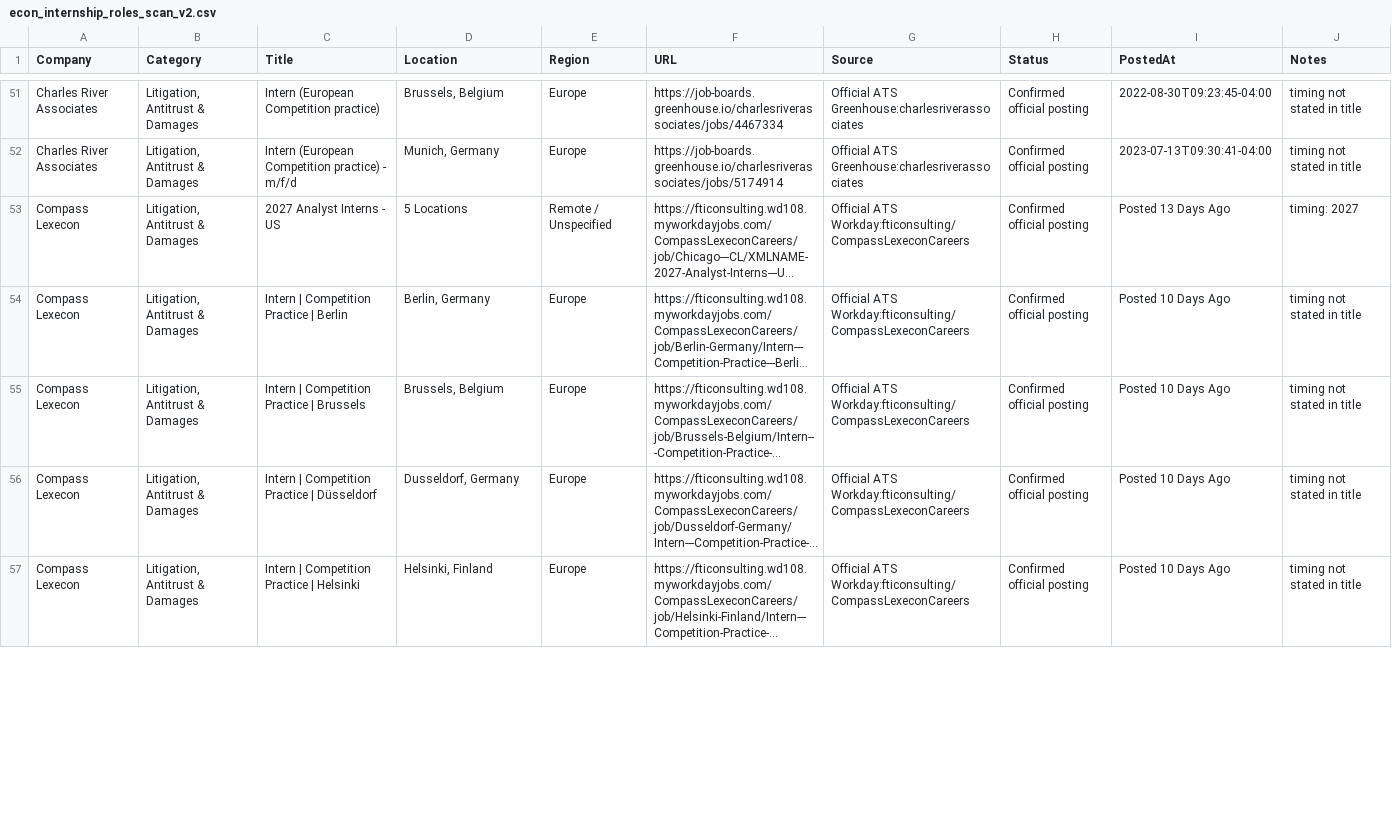
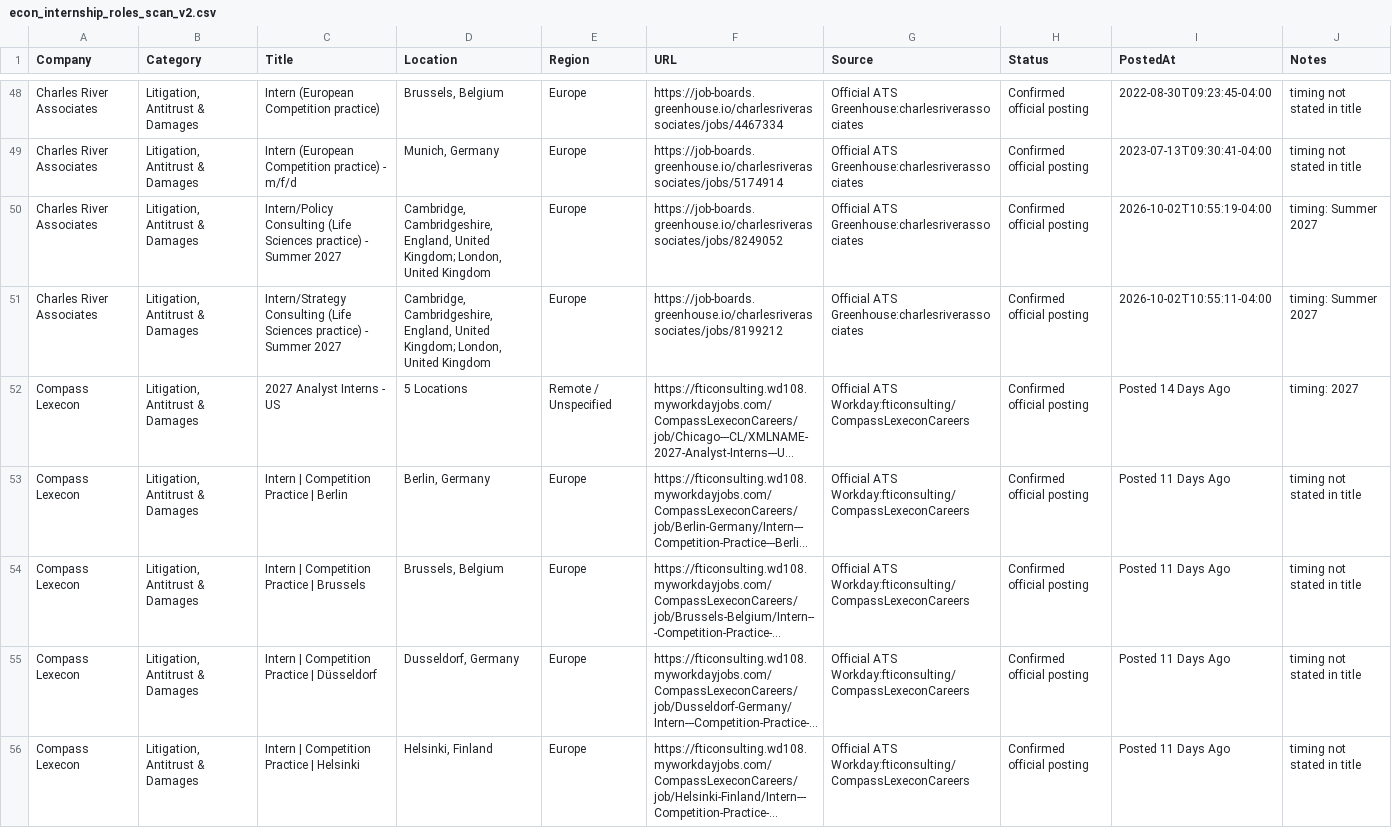
Before and after one commit to Jiang6082/ECS, a CSV file: reports/econ_internship_roles_scan_v2.csv, drawn as a sheet; only a part is shown, gaps mark what is left out; long unchanged cells end in …; addresses are those after the commit; the diff covers the shown part only; the diff names each change by its address in the sheet, - before the commit and + after, or states it on an @@ line.

```diff
--- a/reports/econ_internship_roles_scan_v2.csv
+++ b/reports/econ_internship_roles_scan_v2.csv
+row 50: Charles River Associates | Litigation, Antitrust & Damages | Intern/Policy Consulting (Life Sciences practice) - Summer 2027 | Cambridge, Cambridgeshire, England, United Kingdom; London, United Kingdom | Europe | https://job-boards.greenhouse.io/charlesriverassociates/jobs/8249052 | Official ATS Greenhouse:charlesriverassociates | Confirmed official posting | 2026-10-02T10:55:19-04:00 | timing: Summer 2027
+row 51: Charles River Associates | Litigation, Antitrust & Damages | Intern/Strategy Consulting (Life Sciences practice) - Summer 2027 | Cambridge, Cambridgeshire, England, United Kingdom; London, United Kingdom | Europe | https://job-boards.greenhouse.io/charlesriverassociates/jobs/8199212 | Official ATS Greenhouse:charlesriverassociates | Confirmed official posting | 2026-10-02T10:55:11-04:00 | timing: Summer 2027
-I52 (PostedAt): Posted 13 Days Ago
+I52 (PostedAt): Posted 14 Days Ago
-I53:I56 (PostedAt): Posted 10 Days Ago
+I53:I56 (PostedAt): Posted 11 Days Ago
```
Also changed, not shown: 2 added rows, 6 removed rows, 6 moved rows and 51 edited cells elsewhere in this file, reports/econ_entry_level_roles.csv, reports/econ_internship_roles_scan.csv, 18 other files.
